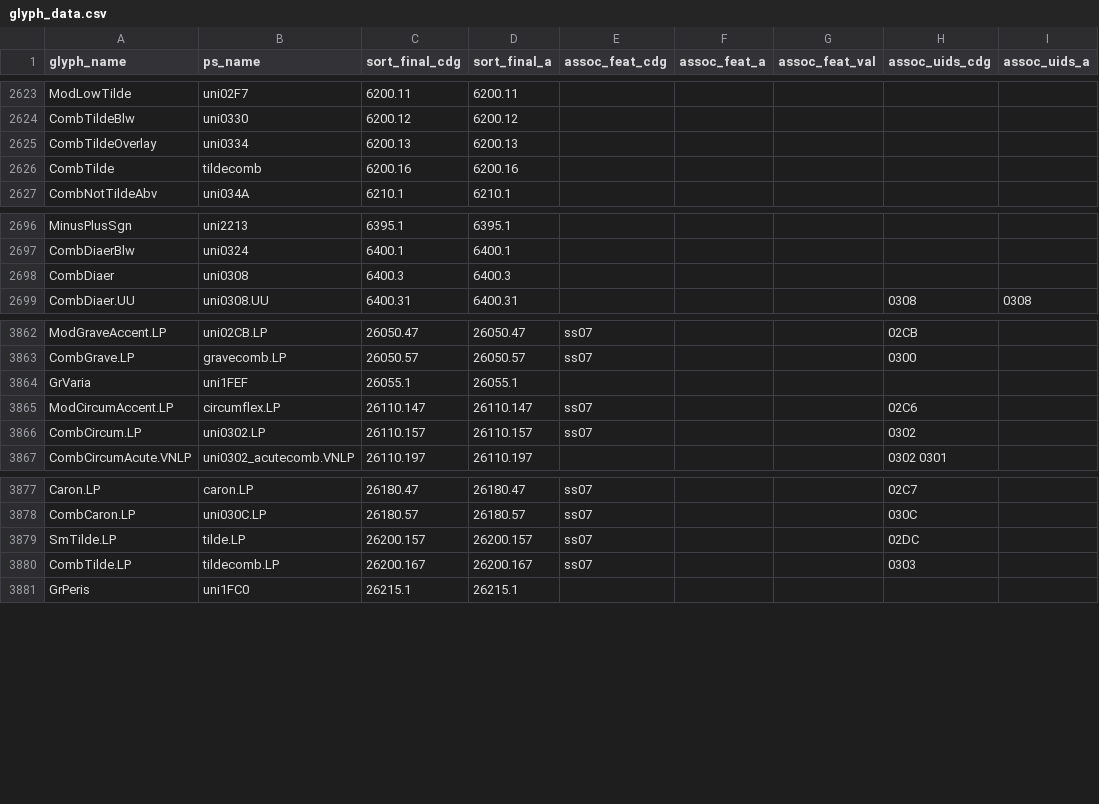
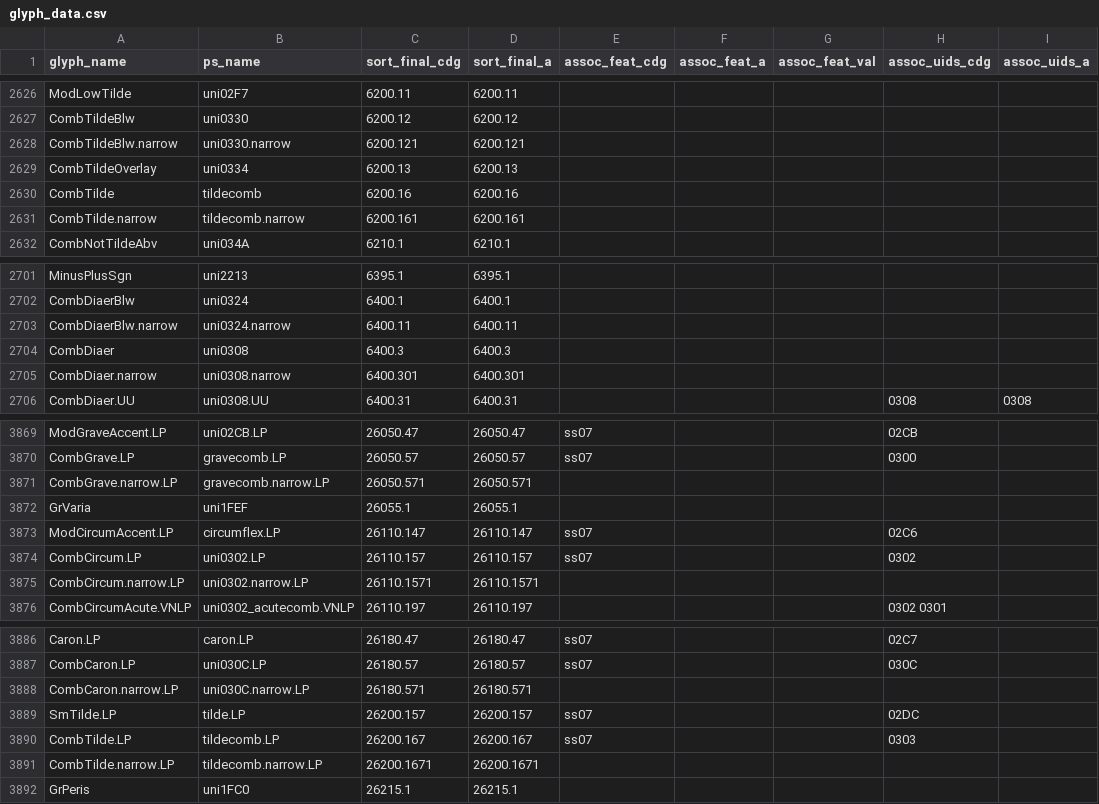
Before and after one commit to silnrsi/font-charis, a CSV file: source/glyph_data.csv, drawn as a sheet; only a part is shown, gaps mark what is left out; the diff covers the shown part only; the diff names each change by its address in the sheet, - before the commit and + after, or states it on an @@ line.

Commit message:
Add placeholders for narrow diacs C (silnrsi/font-lcg#2)

```diff
--- a/source/glyph_data.csv
+++ b/source/glyph_data.csv
+row 2628: CombTildeBlw.narrow | uni0330.narrow | 6200.121 | 6200.121
+row 2631: CombTilde.narrow | tildecomb.narrow | 6200.161 | 6200.161
+row 2703: CombDiaerBlw.narrow | uni0324.narrow | 6400.11 | 6400.11
+row 2705: CombDiaer.narrow | uni0308.narrow | 6400.301 | 6400.301
+row 3871: CombGrave.narrow.LP | gravecomb.narrow.LP | 26050.571 | 26050.571
+row 3875: CombCircum.narrow.LP | uni0302.narrow.LP | 26110.1571 | 26110.1571
+row 3888: CombCaron.narrow.LP | uni030C.narrow.LP | 26180.571 | 26180.571
+row 3891: CombTilde.narrow.LP | tildecomb.narrow.LP | 26200.1671 | 26200.1671
```
Also changed, not shown: 4 added rows elsewhere in this file, 41 other files.
